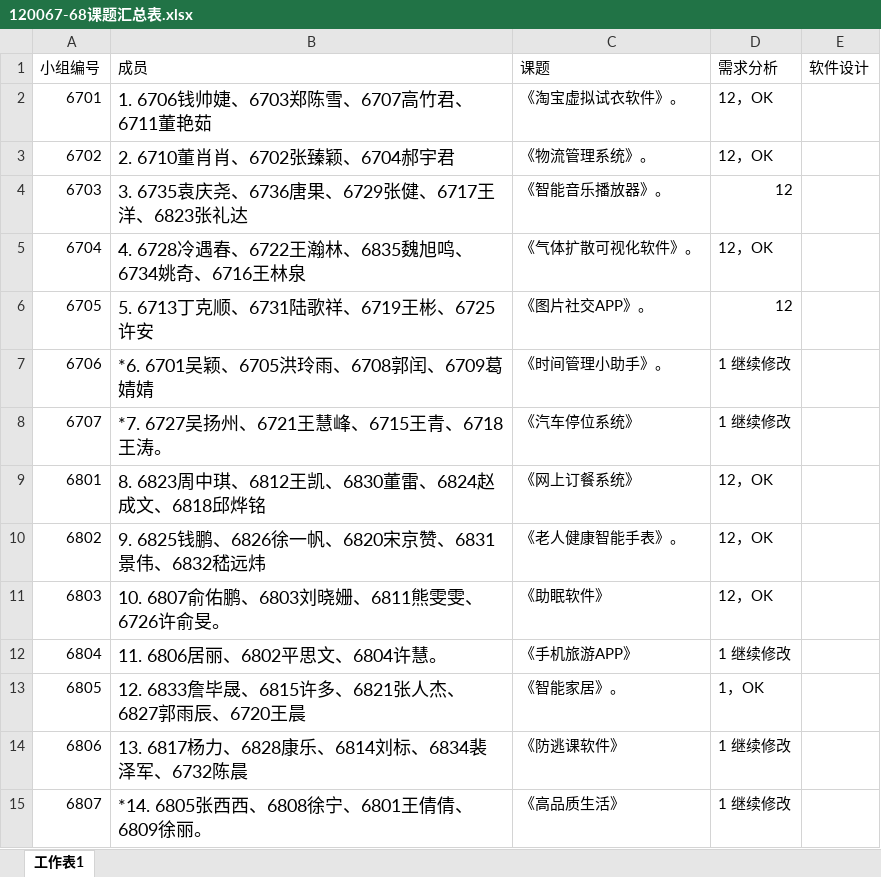
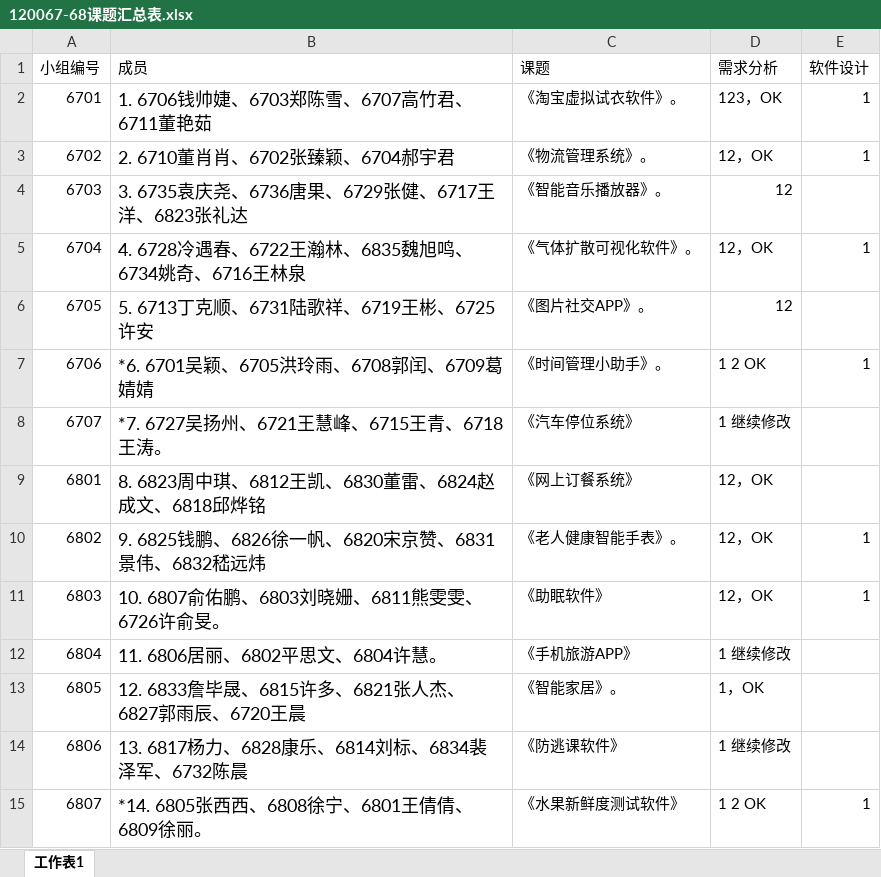
Before and after one commit to chenyunfang/SE120067-68, an Excel workbook: 120067-68课题汇总表.xlsx, sheet 工作表1, drawn as a sheet; values as stored, in another font and other column widths than the file's, no borders; table styles not drawn; the diff names each change by its address in the sheet, - before the commit and + after, or states it on an @@ line.

```diff
--- a/120067-68课题汇总表.xlsx (sheet 工作表1)
+++ b/120067-68课题汇总表.xlsx (sheet 工作表1)
-D2 (需求分析): 12，OK
+D2 (需求分析): 123，OK
-E2:E3 (软件设计): (empty)
+E2:E3 (软件设计): 1
-E5 (软件设计): (empty)
+E5 (软件设计): 1
-D7 (需求分析): 1 继续修改
+D7 (需求分析): 1 2 OK
-E7 (软件设计): (empty)
+E7 (软件设计): 1
-E10:E11 (软件设计): (empty)
+E10:E11 (软件设计): 1
-C15 (课题): 《高品质生活》
+C15 (课题): 《水果新鲜度测试软件》
-D15 (需求分析): 1 继续修改
+D15 (需求分析): 1 2 OK
-E15 (软件设计): (empty)
+E15 (软件设计): 1
```
Also changed, not shown: 7 other files.
